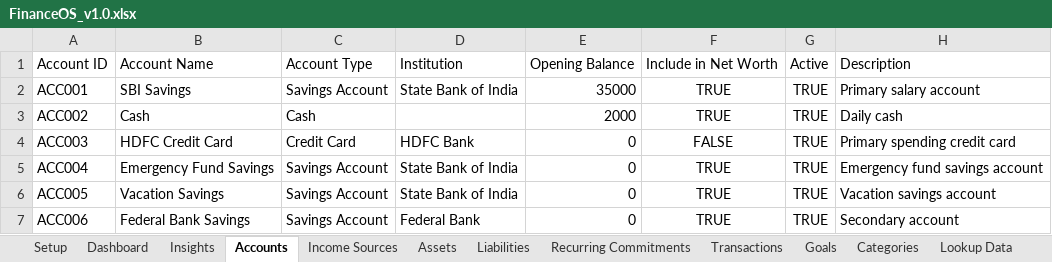
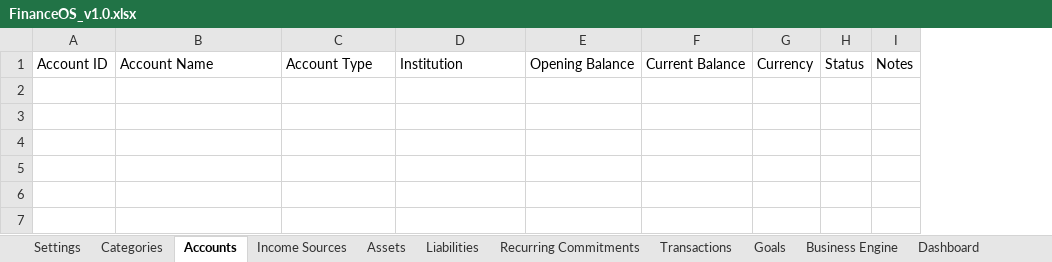
Before and after one commit to hijaaz1998/FinanceOS, an Excel workbook: workbook/FinanceOS_v1.0.xlsx, sheet Accounts, drawn as a sheet; values as stored, in another font and other column widths than the file's, no borders; table styles not drawn; removed rows and columns are numbered as before the commit, all else as after; the diff names each change by its address in the sheet, - before the commit and + after, or states it on an @@ line.

```diff
--- a/workbook/FinanceOS_v1.0.xlsx (sheet Accounts)
+++ b/workbook/FinanceOS_v1.0.xlsx (sheet Accounts)
-sheet tab: Setup
-sheet tab: Lookup Data
@@ sheet tab order changed: Settings | Categories | Accounts | Income Sources | Assets | Liabilities | Recurring Commitments | Transactions | Goals | Business Engine | Dashboard @@
-column F, row 1: Include in Net Worth
-column G, row 1: Active
-column H, row 1: Description
+column F, row 1: Current Balance
+column G, row 1: Currency
+column H, row 1: Status
+column I, row 1: Notes
-row 2: ACC001 | SBI Savings | Savings Account | State Bank of India | 35000 | TRUE | TRUE | Primary salary account
-row 3: ACC002 | Cash | Cash |  | 2000 | TRUE | TRUE | Daily cash
-row 4: ACC003 | HDFC Credit Card | Credit Card | HDFC Bank | 0 | FALSE | TRUE | Primary spending credit card
-row 5: ACC004 | Emergency Fund Savings | Savings Account | State Bank of India | 0 | TRUE | TRUE | Emergency fund savings account
-row 6: ACC005 | Vacation Savings | Savings Account | State Bank of India | 0 | TRUE | TRUE | Vacation savings account
-row 7: ACC006 | Federal Bank Savings | Savings Account | Federal Bank | 0 | TRUE | TRUE | Secondary account
```
Also changed, not shown: sheet Categories, sheet Transactions, sheet Business Engine, sheet Recurring Commitments, sheet Goals, sheet Liabilities, 5 more sheets, other sheet tabs, 1 other file.
